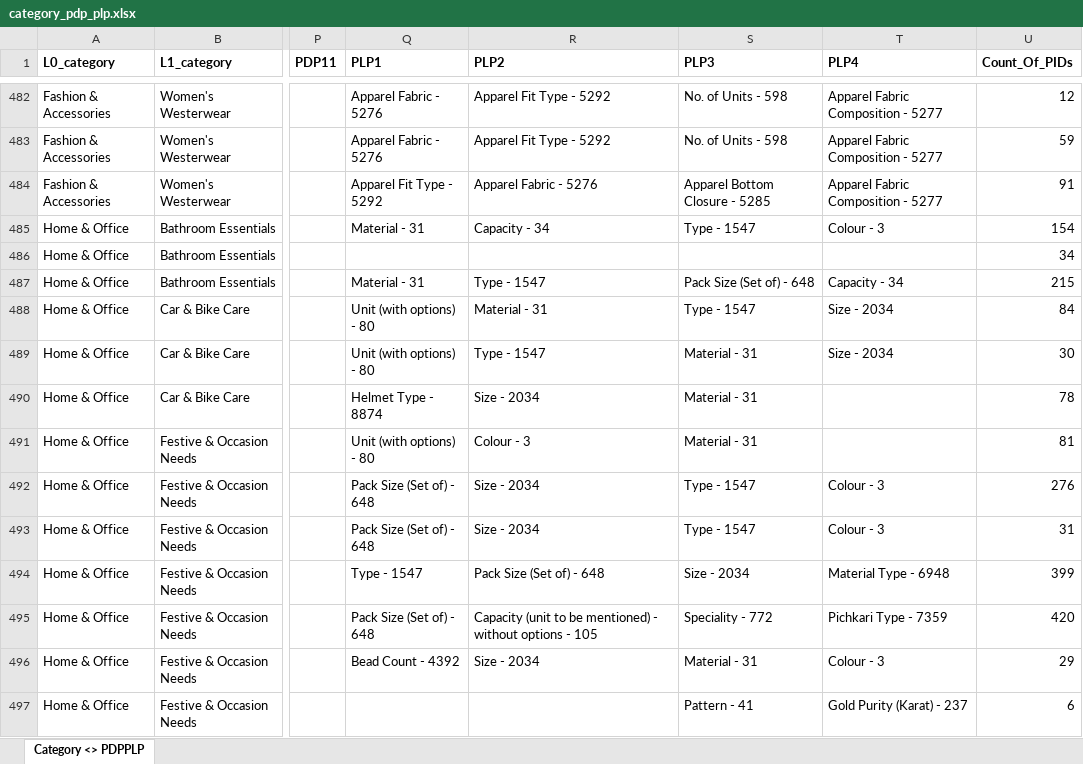
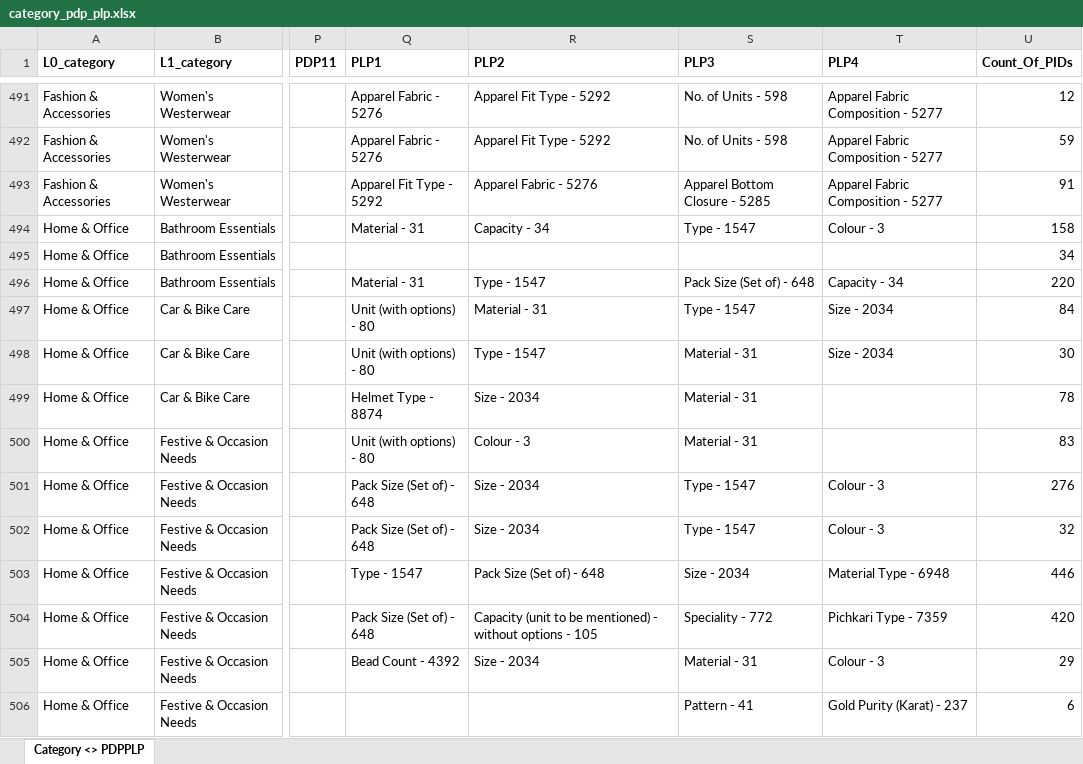
Before and after one commit to ku5ha1/customSearch, an Excel workbook: data/category_pdp_plp.xlsx, sheet Category <> PDPPLP, drawn as a sheet; only a part is shown, gaps mark what is left out; values as stored, in another font and other column widths than the file's, no borders; addresses are those after the commit; the diff covers the shown part only; the diff names each change by its address in the sheet, - before the commit and + after, or states it on an @@ line.

```diff
--- a/data/category_pdp_plp.xlsx (sheet Category <> PDPPLP)
+++ b/data/category_pdp_plp.xlsx (sheet Category <> PDPPLP)
-U494 (Count_Of_PIDs): 154
+U494 (Count_Of_PIDs): 158
-U496 (Count_Of_PIDs): 215
+U496 (Count_Of_PIDs): 220
-U500 (Count_Of_PIDs): 81
+U500 (Count_Of_PIDs): 83
-U502 (Count_Of_PIDs): 31
+U502 (Count_Of_PIDs): 32
-U503 (Count_Of_PIDs): 399
+U503 (Count_Of_PIDs): 446
```
Also changed, not shown: 15 added rows, 15 removed rows and 566 edited cells elsewhere in this sheet, data/attributes.xlsx, data/category_tree.xlsx, 3 other files.
